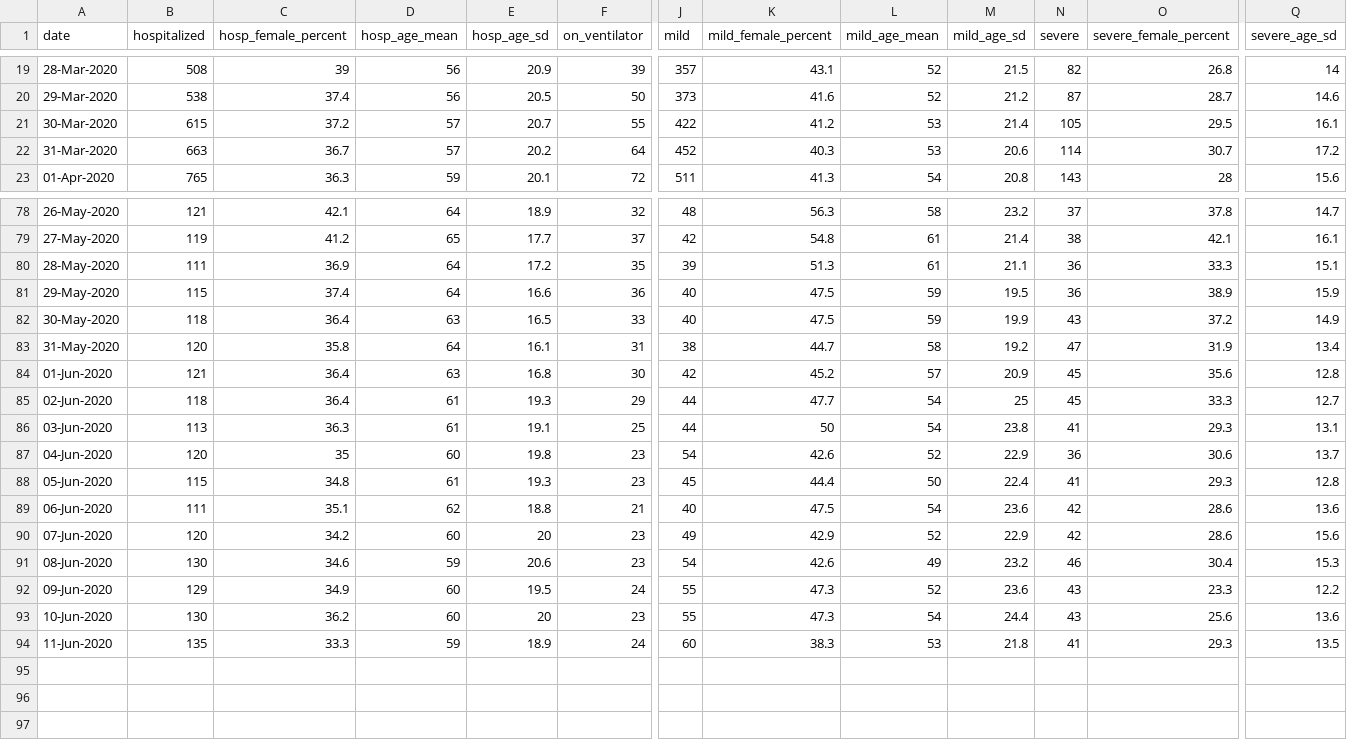
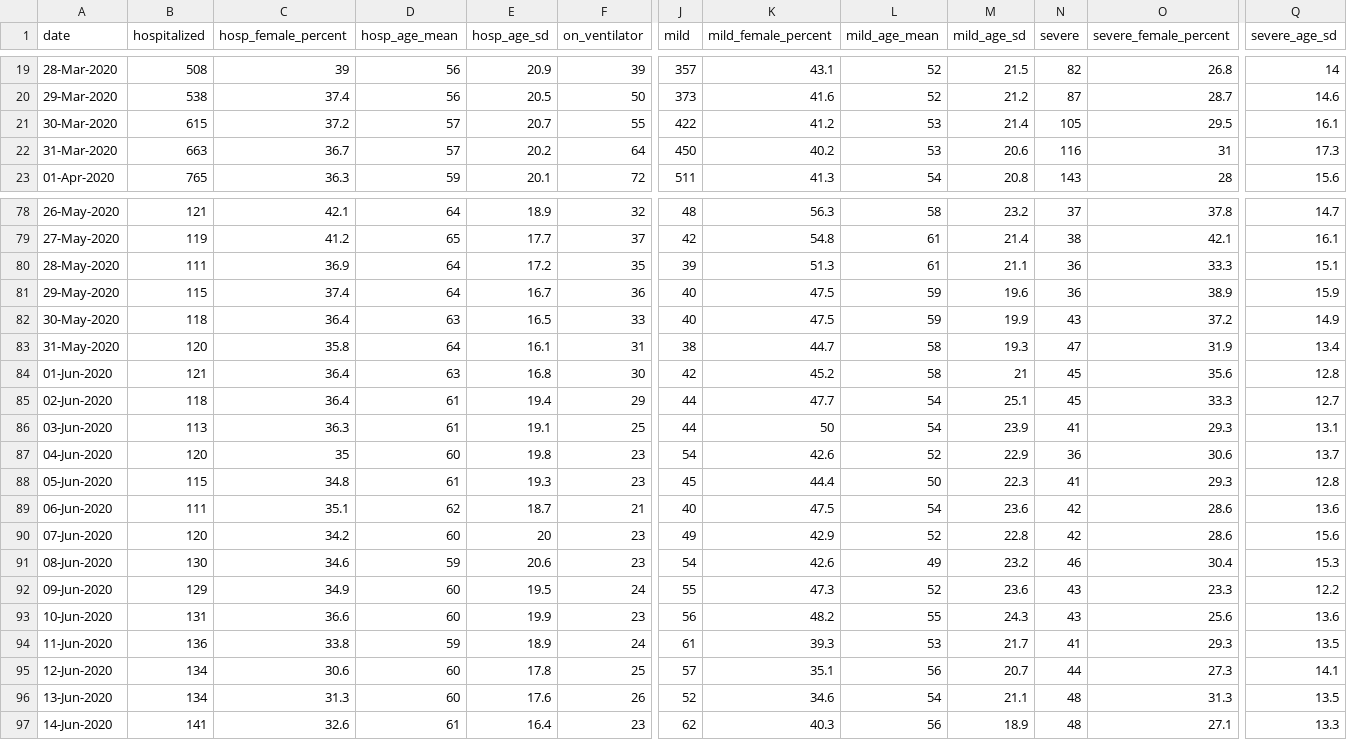
Before and after one commit to yuval-harpaz/covid-19-israel-matlab, a CSV file: data/Israel/corona_hospitalization_ver_001.csv, drawn as a sheet; only a part is shown, gaps mark what is left out; rows hold the shown columns only; the diff covers the shown part only; the diff names each change by its address in the sheet, - before the commit and + after, or states it on an @@ line.

```diff
--- a/data/Israel/corona_hospitalization_ver_001.csv
+++ b/data/Israel/corona_hospitalization_ver_001.csv
-J22 (mild): 452
+J22 (mild): 450
-K22 (mild_female_percent): 40.3
+K22 (mild_female_percent): 40.2
-N22 (severe): 114
+N22 (severe): 116
-O22 (severe_female_percent): 30.7
+O22 (severe_female_percent): 31
-Q22 (severe_age_sd): 17.2
+Q22 (severe_age_sd): 17.3
-E81 (hosp_age_sd): 16.6
+E81 (hosp_age_sd): 16.7
-M81 (mild_age_sd): 19.5
+M81 (mild_age_sd): 19.6
-M83 (mild_age_sd): 19.2
+M83 (mild_age_sd): 19.3
-L84 (mild_age_mean): 57
+L84 (mild_age_mean): 58
-M84 (mild_age_sd): 20.9
+M84 (mild_age_sd): 21
-E85 (hosp_age_sd): 19.3
+E85 (hosp_age_sd): 19.4
-M85 (mild_age_sd): 25
+M85 (mild_age_sd): 25.1
-M86 (mild_age_sd): 23.8
+M86 (mild_age_sd): 23.9
-M88 (mild_age_sd): 22.4
+M88 (mild_age_sd): 22.3
-E89 (hosp_age_sd): 18.8
+E89 (hosp_age_sd): 18.7
-M90 (mild_age_sd): 22.9
+M90 (mild_age_sd): 22.8
-B93 (hospitalized): 130
+B93 (hospitalized): 131
-C93 (hosp_female_percent): 36.2
+C93 (hosp_female_percent): 36.6
-E93 (hosp_age_sd): 20
+E93 (hosp_age_sd): 19.9
-J93 (mild): 55
+J93 (mild): 56
-K93 (mild_female_percent): 47.3
+K93 (mild_female_percent): 48.2
-L93 (mild_age_mean): 54
+L93 (mild_age_mean): 55
-M93 (mild_age_sd): 24.4
+M93 (mild_age_sd): 24.3
-B94 (hospitalized): 135
+B94 (hospitalized): 136
-C94 (hosp_female_percent): 33.3
+C94 (hosp_female_percent): 33.8
-J94 (mild): 60
+J94 (mild): 61
-K94 (mild_female_percent): 38.3
+K94 (mild_female_percent): 39.3
-M94 (mild_age_sd): 21.8
+M94 (mild_age_sd): 21.7
+row 95: 12-Jun-2020 | 134 | 30.6 | 60 | 17.8 | 25 | 57 | 35.1 | 56 | 20.7 | 44 | 27.3 | 14.1
+row 96: 13-Jun-2020 | 134 | 31.3 | 60 | 17.6 | 26 | 52 | 34.6 | 54 | 21.1 | 48 | 31.3 | 13.5
+row 97: 14-Jun-2020 | 141 | 32.6 | 61 | 16.4 | 23 | 62 | 40.3 | 56 | 18.9 | 48 | 27.1 | 13.3
```
Also changed, not shown: 23 edited cells elsewhere in this file, data/Israel/Israel_ministry_of_health.csv, 9 other files.
